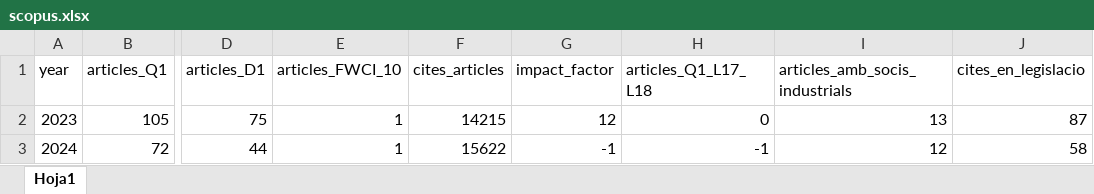
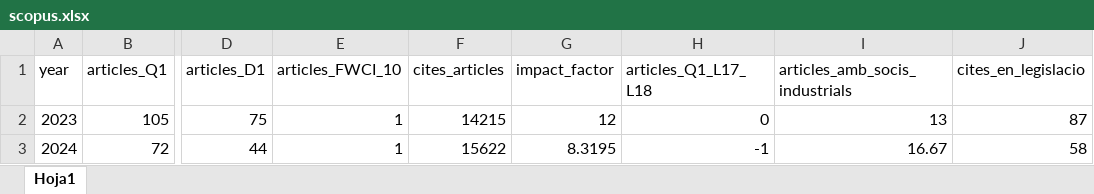
Before and after one commit to icra/indicadors, an Excel workbook: csv/export-fundanet/scopus.xlsx, sheet Hoja1, drawn as a sheet; only a part is shown, gaps mark what is left out; values as stored, in another font and other column widths than the file's, no borders; the diff names each change by its address in the sheet, - before the commit and + after, or states it on an @@ line.

```diff
--- a/csv/export-fundanet/scopus.xlsx (sheet Hoja1)
+++ b/csv/export-fundanet/scopus.xlsx (sheet Hoja1)
-G3 (impact_factor): -1
+G3 (impact_factor): 8.3195
-I3 (articles_amb_socis_industrials): 12
+I3 (articles_amb_socis_industrials): 16.67
```
Also changed, not shown: 5 other files.
